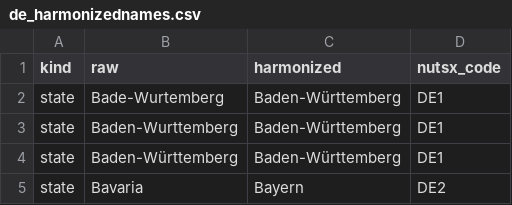
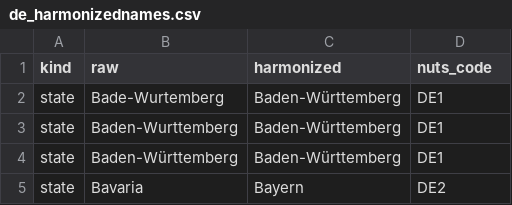
Before and after one commit to cverluise/patentcity, a CSV file: assets/de_harmonizednames.csv, drawn as a sheet; only a part is shown.

Commit message:
:memo: header fix

```diff
--- a/assets/de_harmonizednames.csv
+++ b/assets/de_harmonizednames.csv
@@ -1,2 +1,2 @@
-kind,raw,harmonized,nutsx_code
+kind,raw,harmonized,nuts_code
 state,Bade-Wurtemberg,Baden-Württemberg,DE1
```
